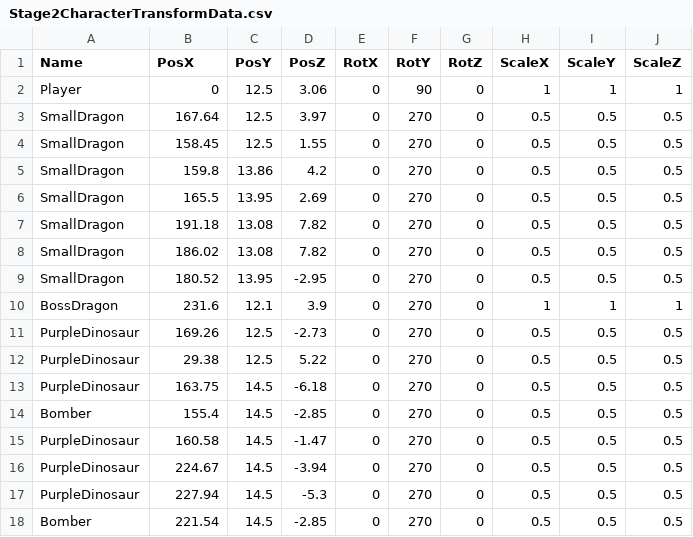
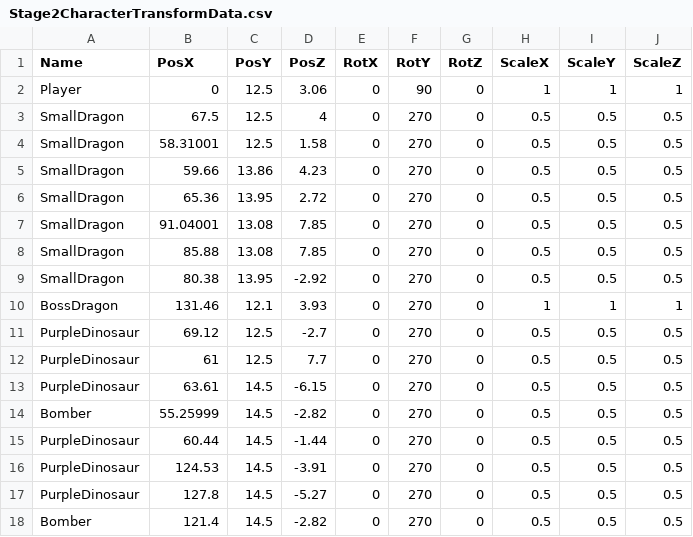
Before and after one commit to lovecap7/UnityEditer, a CSV file: MyUnityEditer/Assets/Stage2CharacterTransformData.csv, drawn as a sheet.

```diff
--- a/MyUnityEditer/Assets/Stage2CharacterTransformData.csv
+++ b/MyUnityEditer/Assets/Stage2CharacterTransformData.csv
@@ -2,17 +2,17 @@ Name,PosX,PosY,PosZ,RotX,RotY,RotZ,ScaleX,ScaleY,ScaleZ
 Player,0,12.5,3.06,0,90,0,1,1,1
-SmallDragon,167.64,12.5,3.97,0,270,0,0.5,0.5,0.5
-SmallDragon,158.45,12.5,1.55,0,270,0,0.5,0.5,0.5
-SmallDragon,159.8,13.86,4.2,0,270,0,0.5,0.5,0.5
-SmallDragon,165.5,13.95,2.69,0,270,0,0.5,0.5,0.5
-SmallDragon,191.18,13.08,7.82,0,270,0,0.5,0.5,0.5
-SmallDragon,186.02,13.08,7.82,0,270,0,0.5,0.5,0.5
-SmallDragon,180.52,13.95,-2.95,0,270,0,0.5,0.5,0.5
-BossDragon,231.6,12.1,3.9,0,270,0,1,1,1
-PurpleDinosaur,169.26,12.5,-2.73,0,270,0,0.5,0.5,0.5
-PurpleDinosaur,29.38,12.5,5.22,0,270,0,0.5,0.5,0.5
-PurpleDinosaur,163.75,14.5,-6.18,0,270,0,0.5,0.5,0.5
-Bomber,155.4,14.5,-2.85,0,270,0,0.5,0.5,0.5
-PurpleDinosaur,160.58,14.5,-1.47,0,270,0,0.5,0.5,0.5
-PurpleDinosaur,224.67,14.5,-3.94,0,270,0,0.5,0.5,0.5
-PurpleDinosaur,227.94,14.5,-5.3,0,270,0,0.5,0.5,0.5
-Bomber,221.54,14.5,-2.85,0,270,0,0.5,0.5,0.5
+SmallDragon,67.5,12.5,4,0,270,0,0.5,0.5,0.5
+SmallDragon,58.31001,12.5,1.58,0,270,0,0.5,0.5,0.5
+SmallDragon,59.66,13.86,4.23,0,270,0,0.5,0.5,0.5
+SmallDragon,65.36,13.95,2.72,0,270,0,0.5,0.5,0.5
+SmallDragon,91.04001,13.08,7.85,0,270,0,0.5,0.5,0.5
+SmallDragon,85.88,13.08,7.85,0,270,0,0.5,0.5,0.5
+SmallDragon,80.38,13.95,-2.92,0,270,0,0.5,0.5,0.5
+BossDragon,131.46,12.1,3.93,0,270,0,1,1,1
+PurpleDinosaur,69.12,12.5,-2.7,0,270,0,0.5,0.5,0.5
+PurpleDinosaur,61,12.5,7.7,0,270,0,0.5,0.5,0.5
+PurpleDinosaur,63.61,14.5,-6.15,0,270,0,0.5,0.5,0.5
+Bomber,55.25999,14.5,-2.82,0,270,0,0.5,0.5,0.5
+PurpleDinosaur,60.44,14.5,-1.44,0,270,0,0.5,0.5,0.5
+PurpleDinosaur,124.53,14.5,-3.91,0,270,0,0.5,0.5,0.5
+PurpleDinosaur,127.8,14.5,-5.27,0,270,0,0.5,0.5,0.5
+Bomber,121.4,14.5,-2.82,0,270,0,0.5,0.5,0.5
```
Also changed, not shown: MyUnityEditer/Assets/Stage2CollisionTransformData.csv, MyUnityEditer/Assets/Stage2TransformData.csv, 1 other file.
